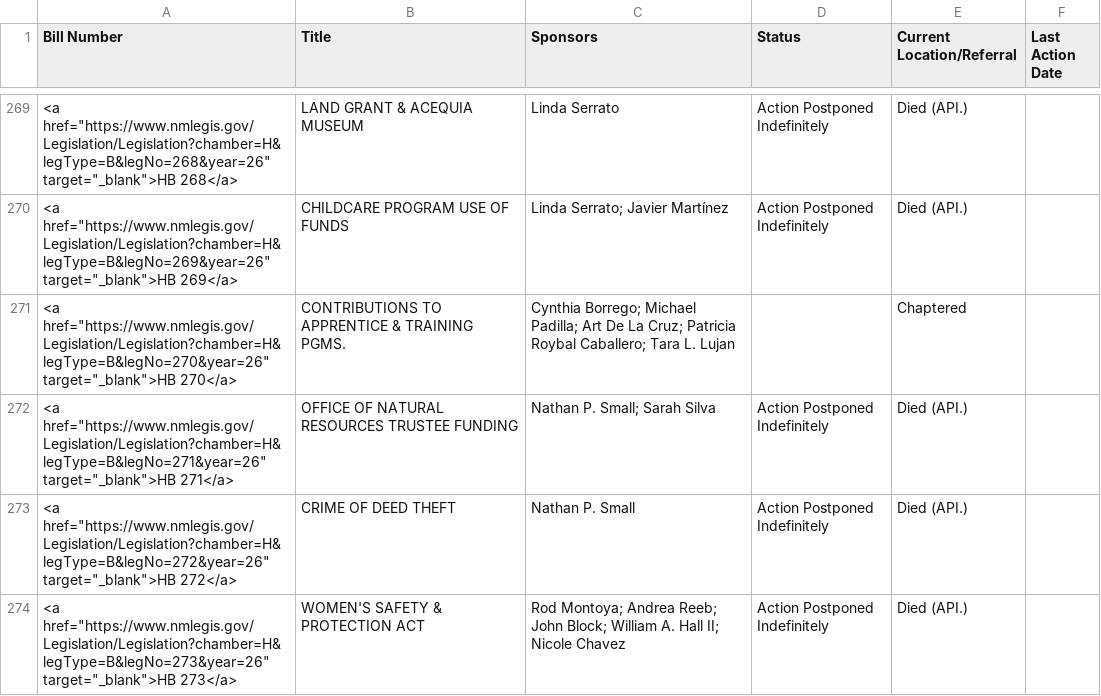
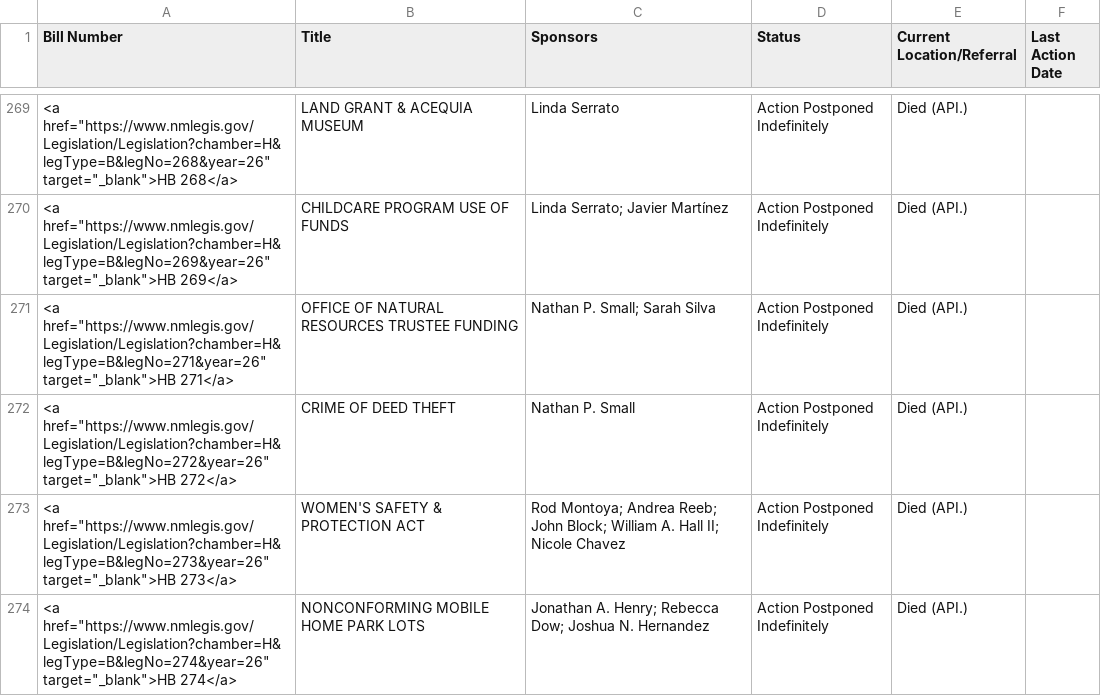
Before and after one commit to PatrickLohmann/2026Legislaturebilltracker2, a CSV file: bills.csv, drawn as a sheet; only a part is shown, gaps mark what is left out; the shorter side is filled out with more unchanged rows; the diff names each change by its address in the sheet, - before the commit and + after, or states it on an @@ line.

```diff
--- a/bills.csv
+++ b/bills.csv
-row 271: <a href="https://www.nmlegis.gov/Legislation/Legislation?chamber=H&legType=B&legNo=270&year=26" target="_blank">HB 270</a> | CONTRIBUTIONS TO APPRENTICE & TRAINING PGMS. | Cynthia Borrego; Michael Padilla; Art De La Cruz; Patricia Roybal Caballero; Tara L. Lujan |  | Chaptered
```
